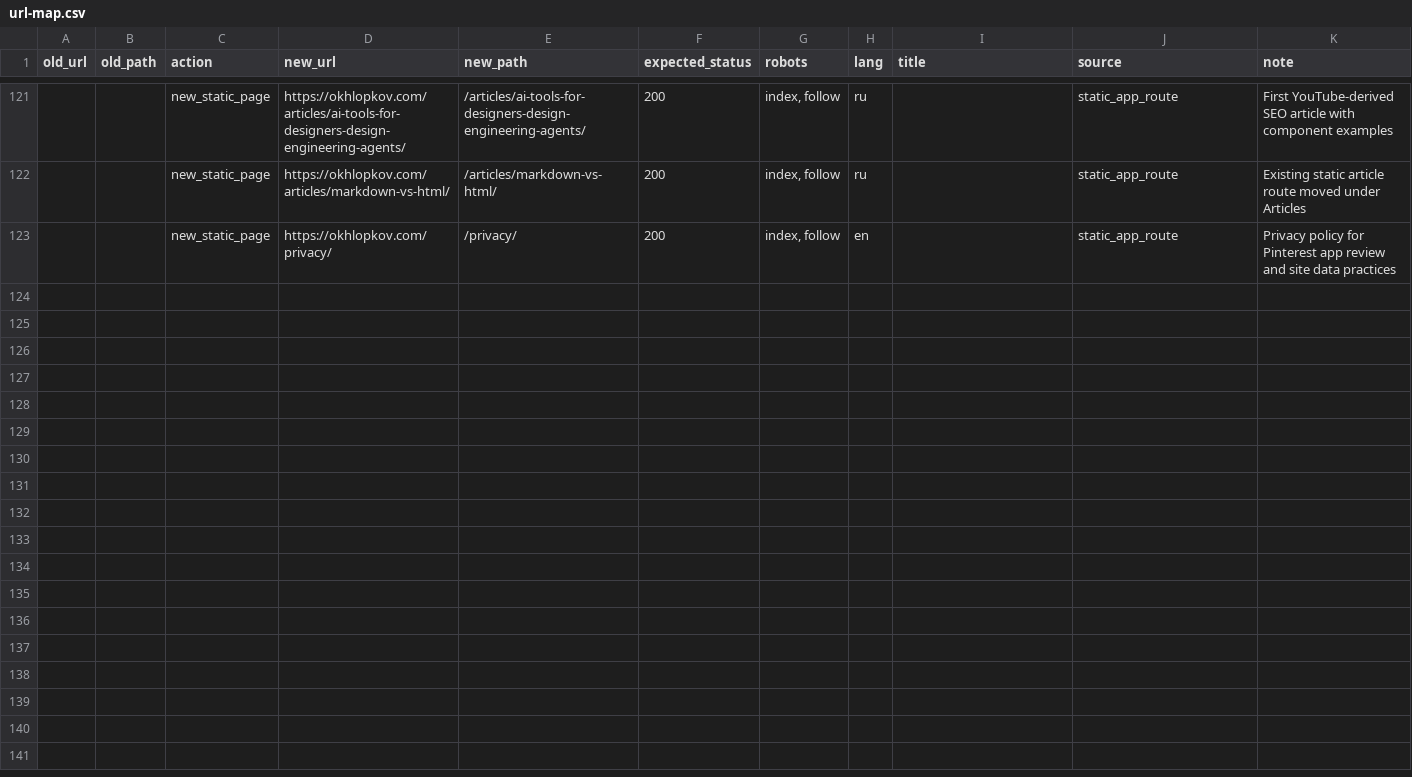
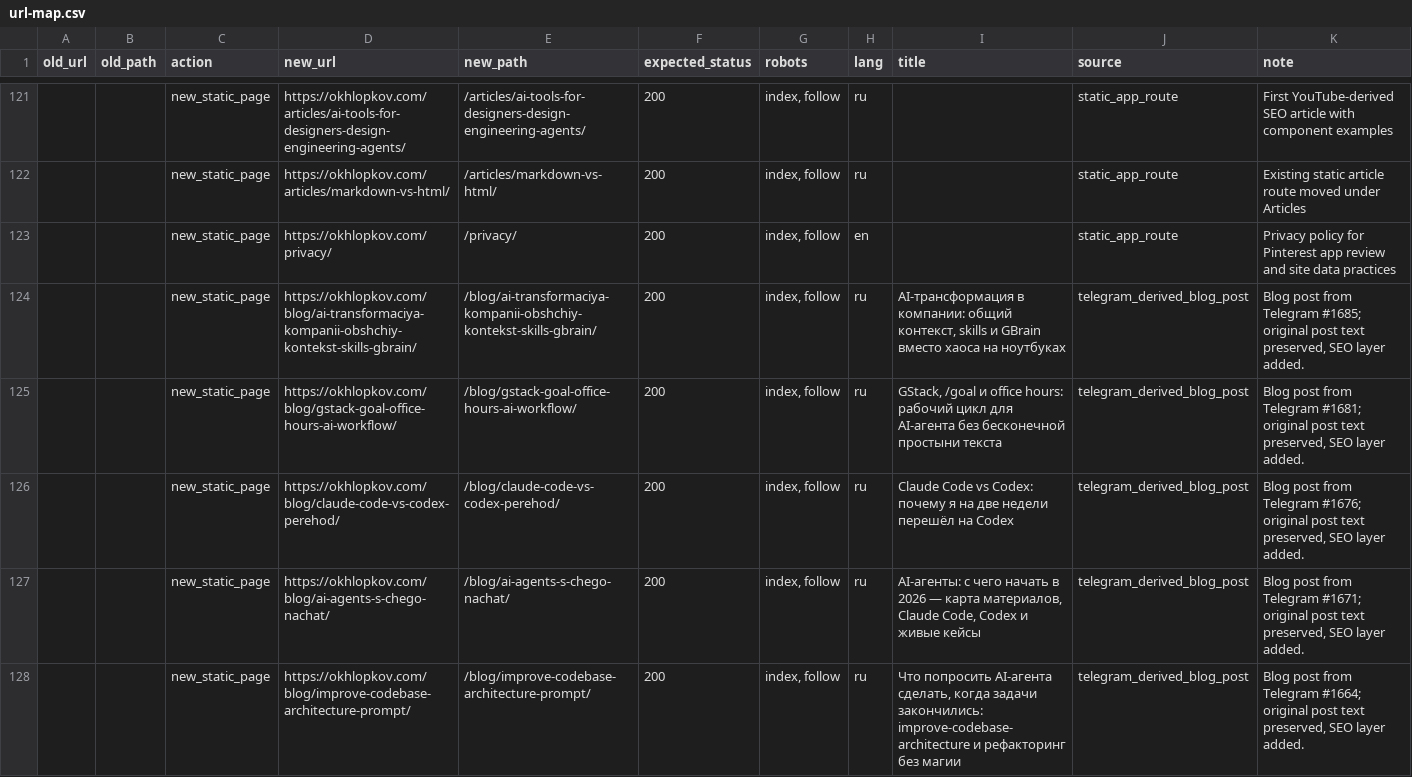
Before and after one commit to ohld/ohld.github.io, a CSV file: migration/url-map.csv, drawn as a sheet; only a part is shown, gaps mark what is left out; the diff names each change by its address in the sheet, - before the commit and + after, or states it on an @@ line.

Commit message:
Add Telegram-derived AI blog posts

```diff
--- a/migration/url-map.csv
+++ b/migration/url-map.csv
+row 124:  |  | new_static_page | https://okhlopkov.com/blog/ai-transformaciya-kompanii-obshchiy-kontekst-skills-gbrain/ | /blog/ai-transformaciya-kompanii-obshchiy-kontekst-skills-gbrain/ | 200 | index, follow | ru | AI-трансформация в компании: общий контекст, skills и GBrain вместо хаоса на ноутбуках | telegram_derived_blog_post | Blog post from Telegram #1685; original post text preserved, SEO layer added.
+row 125:  |  | new_static_page | https://okhlopkov.com/blog/gstack-goal-office-hours-ai-workflow/ | /blog/gstack-goal-office-hours-ai-workflow/ | 200 | index, follow | ru | GStack, /goal и office hours: рабочий цикл для AI-агента без бесконечной простыни текста | telegram_derived_blog_post | Blog post from Telegram #1681; original post text preserved, SEO layer added.
+row 126:  |  | new_static_page | https://okhlopkov.com/blog/claude-code-vs-codex-perehod/ | /blog/claude-code-vs-codex-perehod/ | 200 | index, follow | ru | Claude Code vs Codex: почему я на две недели перешёл на Codex | telegram_derived_blog_post | Blog post from Telegram #1676; original post text preserved, SEO layer added.
+row 127:  |  | new_static_page | https://okhlopkov.com/blog/ai-agents-s-chego-nachat/ | /blog/ai-agents-s-chego-nachat/ | 200 | index, follow | ru | AI-агенты: с чего начать в 2026 — карта материалов, Claude Code, Codex и живые кейсы | telegram_derived_blog_post | Blog post from Telegram #1671; original post text preserved, SEO layer added.
+row 128:  |  | new_static_page | https://okhlopkov.com/blog/improve-codebase-architecture-prompt/ | /blog/improve-codebase-architecture-prompt/ | 200 | index, follow | ru | Что попросить AI-агента сделать, когда задачи закончились: improve-codebase-architecture и рефакторинг без магии | telegram_derived_blog_post | Blog post from Telegram #1664; original post text preserved, SEO layer added.
```
Also changed, not shown: 18 other files.
